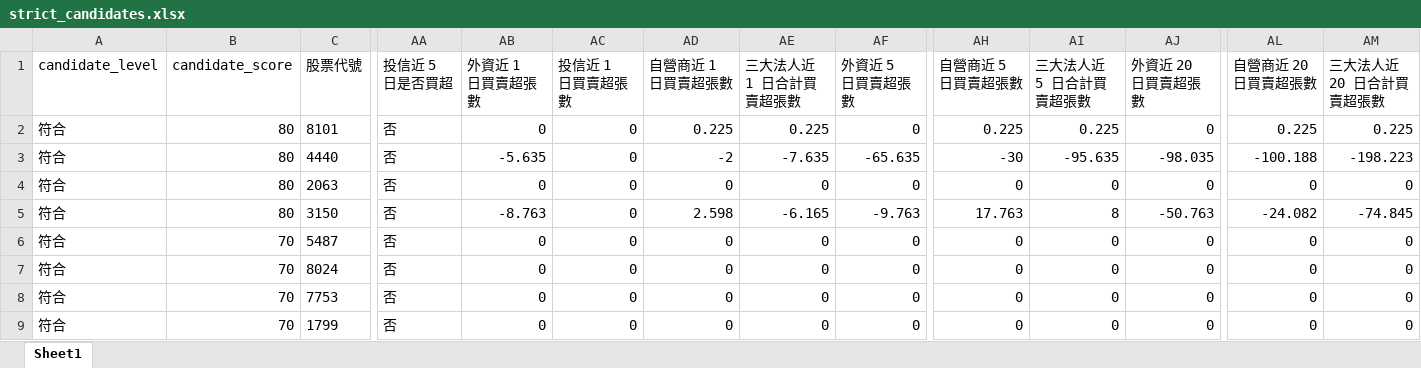
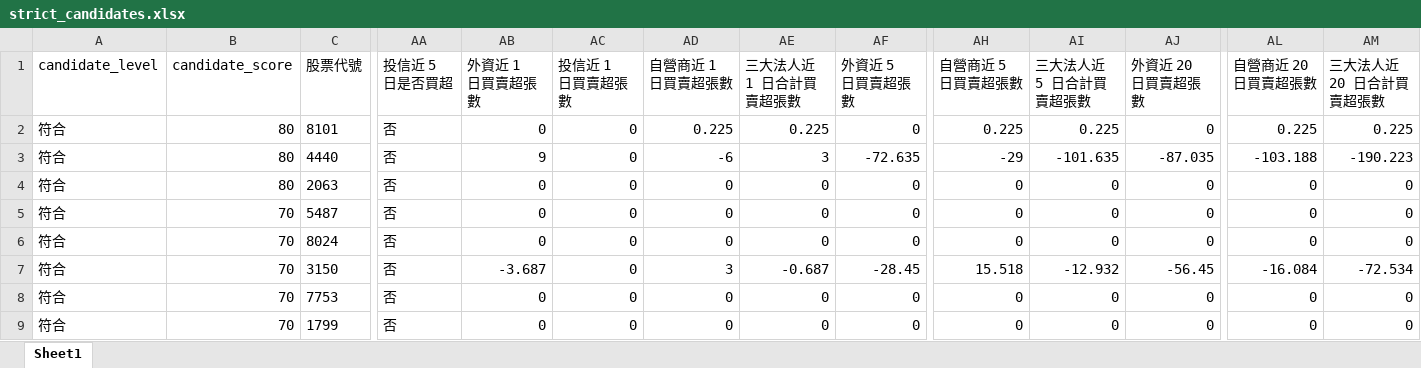
Before and after one commit to ScoppenLin/CandyTWStock, an Excel workbook: downloads/strict_candidates.xlsx, sheet Sheet1, drawn as a sheet; only a part is shown, gaps mark what is left out; values as stored, in another font and other column widths than the file's, no borders; removed rows and columns are numbered as before the commit, all else as after; rows hold the shown columns only; the diff names each change by its address in the sheet, - before the commit and + after, or states it on an @@ line.

```diff
--- a/downloads/strict_candidates.xlsx (sheet Sheet1)
+++ b/downloads/strict_candidates.xlsx (sheet Sheet1)
-AB3 (外資近 1 日買賣超張數): -5.635
+AB3 (外資近 1 日買賣超張數): 9
-AD3 (自營商近 1 日買賣超張數): -2
+AD3 (自營商近 1 日買賣超張數): -6
-AE3 (三大法人近 1 日合計買賣超張數): -7.635
+AE3 (三大法人近 1 日合計買賣超張數): 3
-AF3 (外資近 5 日買賣超張數): -65.635
+AF3 (外資近 5 日買賣超張數): -72.635
-AH3 (自營商近 5 日買賣超張數): -30
+AH3 (自營商近 5 日買賣超張數): -29
-AI3 (三大法人近 5 日合計買賣超張數): -95.635
+AI3 (三大法人近 5 日合計買賣超張數): -101.635
-AJ3 (外資近 20 日買賣超張數): -98.035
+AJ3 (外資近 20 日買賣超張數): -87.035
-AL3 (自營商近 20 日買賣超張數): -100.188
+AL3 (自營商近 20 日買賣超張數): -103.188
-AM3 (三大法人近 20 日合計買賣超張數): -198.223
+AM3 (三大法人近 20 日合計買賣超張數): -190.223
-row 5: 符合 | 80 | 3150 | 否 | -8.763 | 0 | 2.598 | -6.165 | -9.763 | 17.763 | 8 | -50.763 | -24.082 | -74.845
+row 7: 符合 | 70 | 3150 | 否 | -3.687 | 0 | 3 | -0.687 | -28.45 | 15.518 | -12.932 | -56.45 | -16.084 | -72.534
```
Also changed, not shown: downloads/screening_result.xlsx, downloads/watchlist_candidates.xlsx, 3 other files.
